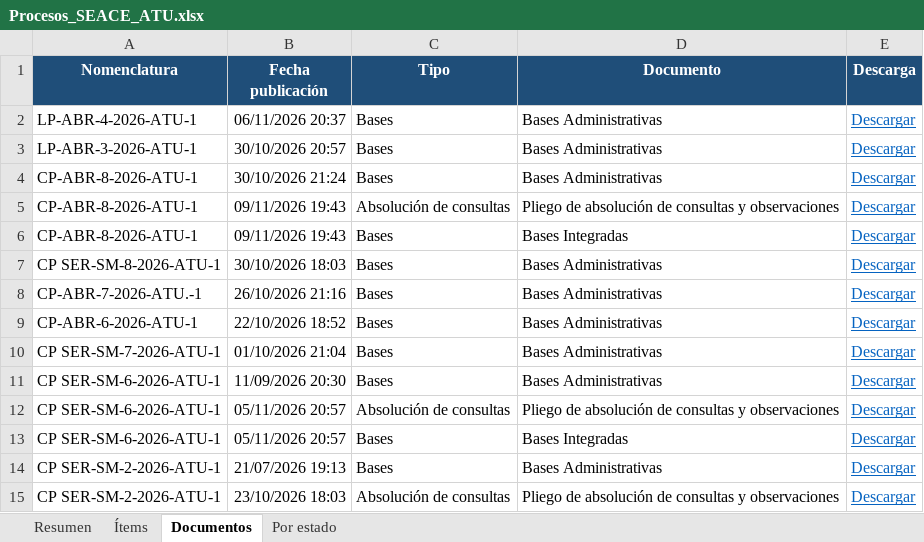
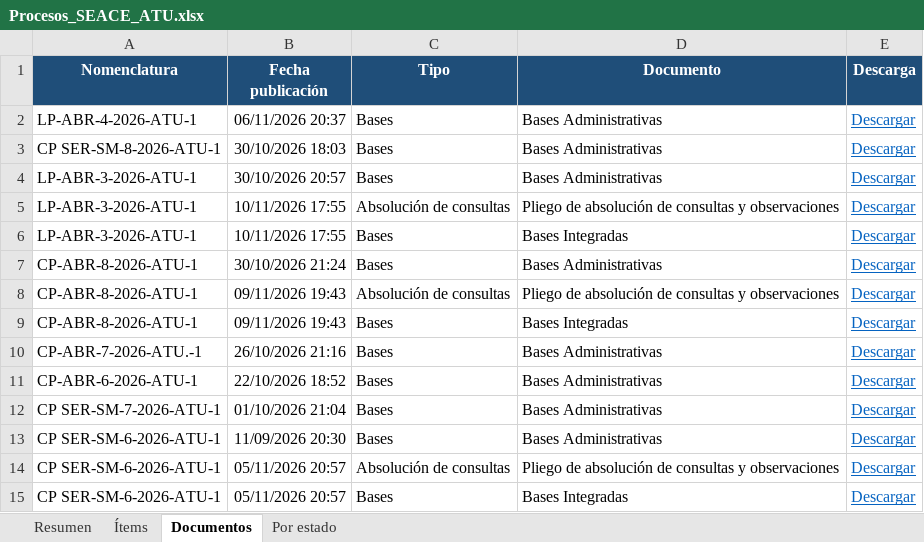
Before and after one commit to reneearmasr/portal-proyectos-atu, an Excel workbook: seace/Procesos_SEACE_ATU.xlsx, sheet Documentos, drawn as a sheet; only a part is shown; the shorter side is filled out with more unchanged rows; values as stored, in another font and other column widths than the file's, no borders; table styles not drawn; the diff names each change by its address in the sheet, - before the commit and + after, or states it on an @@ line.

```diff
--- a/seace/Procesos_SEACE_ATU.xlsx (sheet Documentos)
+++ b/seace/Procesos_SEACE_ATU.xlsx (sheet Documentos)
@@ row 7 moved to row 3: CP SER-SM-8-2026-ATU-1 @@
+row 5: LP-ABR-3-2026-ATU-1 | 10/11/2026 17:55 | Absolución de consultas | Pliego de absolución de consultas y observaciones | Descargar
+row 6: LP-ABR-3-2026-ATU-1 | 10/11/2026 17:55 | Bases | Bases Integradas | Descargar
```
Also changed, not shown: sheet Resumen, sheet Ítems.
